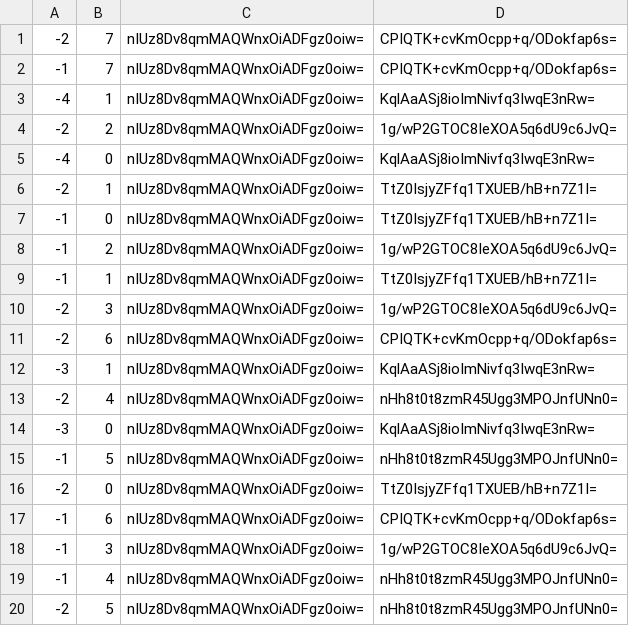
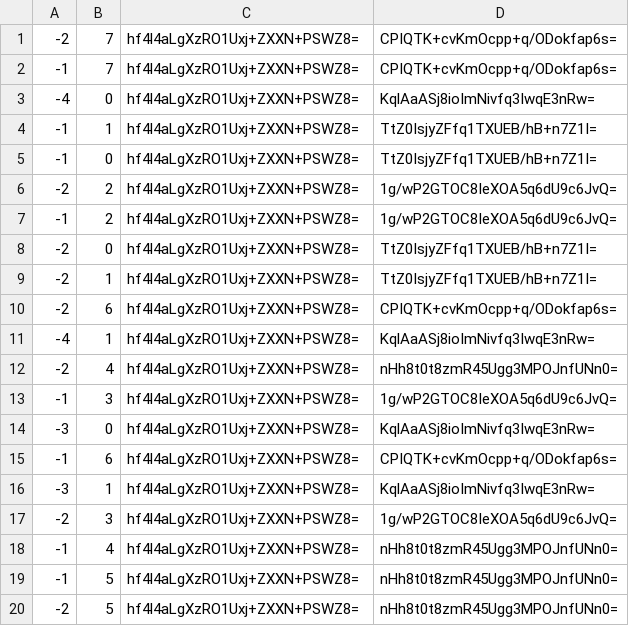
Before and after one commit to pib0t/mc-preise, a CSV file: map/tiles/zoom.0/metadata/k.-1.0.csv, drawn as a sheet.

```diff
--- a/map/tiles/zoom.0/metadata/k.-1.0.csv
+++ b/map/tiles/zoom.0/metadata/k.-1.0.csv
@@ -1,20 +1,20 @@
--2,7,nIUz8Dv8qmMAQWnxOiADFgz0oiw=,CPIQTK+cvKmOcpp+q/ODokfap6s=
--1,7,nIUz8Dv8qmMAQWnxOiADFgz0oiw=,CPIQTK+cvKmOcpp+q/ODokfap6s=
--4,1,nIUz8Dv8qmMAQWnxOiADFgz0oiw=,KqlAaASj8ioImNivfq3IwqE3nRw=
--2,2,nIUz8Dv8qmMAQWnxOiADFgz0oiw=,1g/wP2GTOC8IeXOA5q6dU9c6JvQ=
--4,0,nIUz8Dv8qmMAQWnxOiADFgz0oiw=,KqlAaASj8ioImNivfq3IwqE3nRw=
--2,1,nIUz8Dv8qmMAQWnxOiADFgz0oiw=,TtZ0IsjyZFfq1TXUEB/hB+n7Z1I=
--1,0,nIUz8Dv8qmMAQWnxOiADFgz0oiw=,TtZ0IsjyZFfq1TXUEB/hB+n7Z1I=
--1,2,nIUz8Dv8qmMAQWnxOiADFgz0oiw=,1g/wP2GTOC8IeXOA5q6dU9c6JvQ=
--1,1,nIUz8Dv8qmMAQWnxOiADFgz0oiw=,TtZ0IsjyZFfq1TXUEB/hB+n7Z1I=
--2,3,nIUz8Dv8qmMAQWnxOiADFgz0oiw=,1g/wP2GTOC8IeXOA5q6dU9c6JvQ=
--2,6,nIUz8Dv8qmMAQWnxOiADFgz0oiw=,CPIQTK+cvKmOcpp+q/ODokfap6s=
--3,1,nIUz8Dv8qmMAQWnxOiADFgz0oiw=,KqlAaASj8ioImNivfq3IwqE3nRw=
--2,4,nIUz8Dv8qmMAQWnxOiADFgz0oiw=,nHh8t0t8zmR45Ugg3MPOJnfUNn0=
--3,0,nIUz8Dv8qmMAQWnxOiADFgz0oiw=,KqlAaASj8ioImNivfq3IwqE3nRw=
--1,5,nIUz8Dv8qmMAQWnxOiADFgz0oiw=,nHh8t0t8zmR45Ugg3MPOJnfUNn0=
--2,0,nIUz8Dv8qmMAQWnxOiADFgz0oiw=,TtZ0IsjyZFfq1TXUEB/hB+n7Z1I=
--1,6,nIUz8Dv8qmMAQWnxOiADFgz0oiw=,CPIQTK+cvKmOcpp+q/ODokfap6s=
--1,3,nIUz8Dv8qmMAQWnxOiADFgz0oiw=,1g/wP2GTOC8IeXOA5q6dU9c6JvQ=
--1,4,nIUz8Dv8qmMAQWnxOiADFgz0oiw=,nHh8t0t8zmR45Ugg3MPOJnfUNn0=
--2,5,nIUz8Dv8qmMAQWnxOiADFgz0oiw=,nHh8t0t8zmR45Ugg3MPOJnfUNn0=
+-2,7,hf4l4aLgXzRO1Uxj+ZXXN+PSWZ8=,CPIQTK+cvKmOcpp+q/ODokfap6s=
+-1,7,hf4l4aLgXzRO1Uxj+ZXXN+PSWZ8=,CPIQTK+cvKmOcpp+q/ODokfap6s=
+-4,0,hf4l4aLgXzRO1Uxj+ZXXN+PSWZ8=,KqlAaASj8ioImNivfq3IwqE3nRw=
+-1,1,hf4l4aLgXzRO1Uxj+ZXXN+PSWZ8=,TtZ0IsjyZFfq1TXUEB/hB+n7Z1I=
+-1,0,hf4l4aLgXzRO1Uxj+ZXXN+PSWZ8=,TtZ0IsjyZFfq1TXUEB/hB+n7Z1I=
+-2,2,hf4l4aLgXzRO1Uxj+ZXXN+PSWZ8=,1g/wP2GTOC8IeXOA5q6dU9c6JvQ=
+-1,2,hf4l4aLgXzRO1Uxj+ZXXN+PSWZ8=,1g/wP2GTOC8IeXOA5q6dU9c6JvQ=
+-2,0,hf4l4aLgXzRO1Uxj+ZXXN+PSWZ8=,TtZ0IsjyZFfq1TXUEB/hB+n7Z1I=
+-2,1,hf4l4aLgXzRO1Uxj+ZXXN+PSWZ8=,TtZ0IsjyZFfq1TXUEB/hB+n7Z1I=
+-2,6,hf4l4aLgXzRO1Uxj+ZXXN+PSWZ8=,CPIQTK+cvKmOcpp+q/ODokfap6s=
+-4,1,hf4l4aLgXzRO1Uxj+ZXXN+PSWZ8=,KqlAaASj8ioImNivfq3IwqE3nRw=
+-2,4,hf4l4aLgXzRO1Uxj+ZXXN+PSWZ8=,nHh8t0t8zmR45Ugg3MPOJnfUNn0=
+-1,3,hf4l4aLgXzRO1Uxj+ZXXN+PSWZ8=,1g/wP2GTOC8IeXOA5q6dU9c6JvQ=
+-3,0,hf4l4aLgXzRO1Uxj+ZXXN+PSWZ8=,KqlAaASj8ioImNivfq3IwqE3nRw=
+-1,6,hf4l4aLgXzRO1Uxj+ZXXN+PSWZ8=,CPIQTK+cvKmOcpp+q/ODokfap6s=
+-3,1,hf4l4aLgXzRO1Uxj+ZXXN+PSWZ8=,KqlAaASj8ioImNivfq3IwqE3nRw=
+-2,3,hf4l4aLgXzRO1Uxj+ZXXN+PSWZ8=,1g/wP2GTOC8IeXOA5q6dU9c6JvQ=
+-1,4,hf4l4aLgXzRO1Uxj+ZXXN+PSWZ8=,nHh8t0t8zmR45Ugg3MPOJnfUNn0=
+-1,5,hf4l4aLgXzRO1Uxj+ZXXN+PSWZ8=,nHh8t0t8zmR45Ugg3MPOJnfUNn0=
+-2,5,hf4l4aLgXzRO1Uxj+ZXXN+PSWZ8=,nHh8t0t8zmR45Ugg3MPOJnfUNn0=
```
Also changed, not shown: map/tiles/zoom.-1/metadata/k.-1.0.csv, map/tiles/zoom.-1/metadata/k.0.-1.csv, 49 other files.
